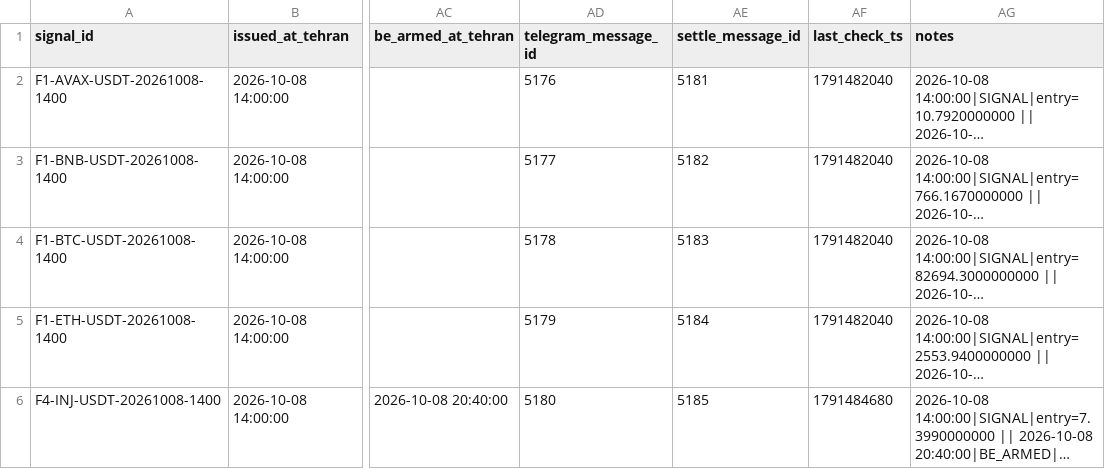
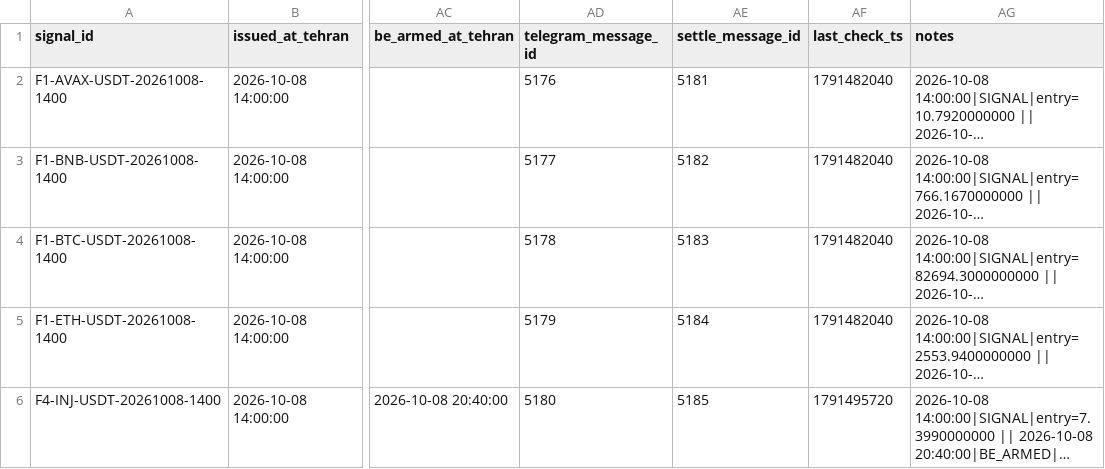
Before and after one commit to khosroabadiMehdi/PentaSignal, a CSV file: data/signals/2026-10-08.csv, drawn as a sheet; only a part is shown, gaps mark what is left out; long unchanged cells end in …; the diff names each change by its address in the sheet, - before the commit and + after, or states it on an @@ line.

```diff
--- a/data/signals/2026-10-08.csv
+++ b/data/signals/2026-10-08.csv
-AF6 (last_check_ts): 1791484680
+AF6 (last_check_ts): 1791495720
```
Also changed, not shown: 22 other files.
